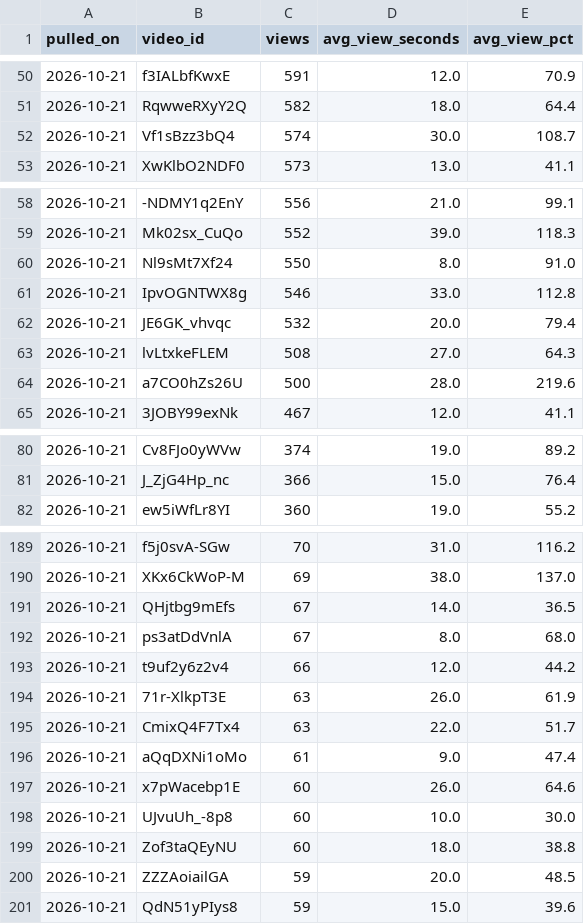
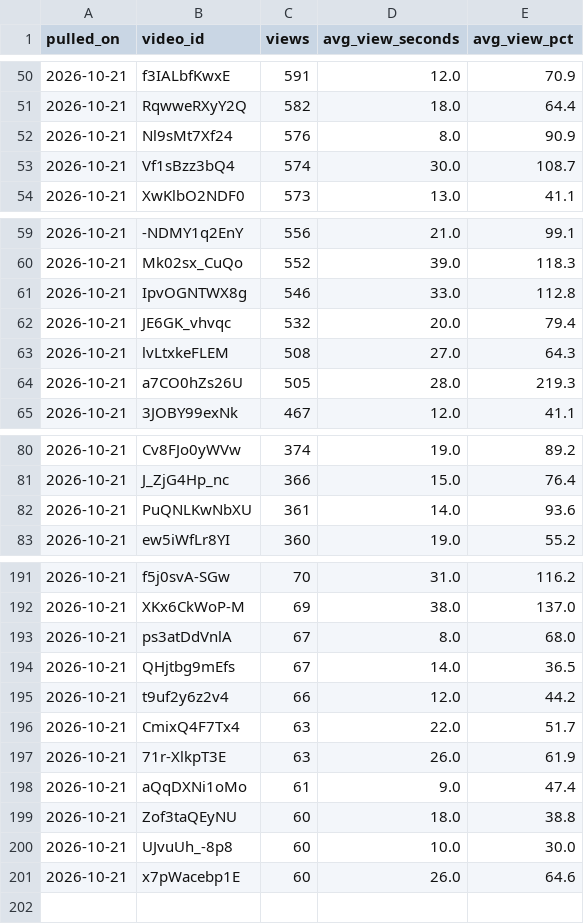
Before and after one commit to soicism2026-ex/stoic-bot, a CSV file: data/retention.csv, drawn as a sheet; only a part is shown, gaps mark what is left out; the diff covers the shown part only.

```diff
--- a/data/retention.csv
+++ b/data/retention.csv
@@ -51,2 +51,3 @@ pulled_on,video_id,views,avg_view_seconds,avg_view_pct
 2026-10-21,RqwweRXyY2Q,582,18.0,64.4
+2026-10-21,Nl9sMt7Xf24,576,8.0,90.9
 2026-10-21,Vf1sBzz3bQ4,574,30.0,108.7
@@ -59,3 +60,2 @@ pulled_on,video_id,views,avg_view_seconds,avg_view_pct
 2026-10-21,Mk02sx_CuQo,552,39.0,118.3
-2026-10-21,Nl9sMt7Xf24,550,8.0,91.0
 2026-10-21,IpvOGNTWX8g,546,33.0,112.8
@@ -63,3 +63,3 @@ pulled_on,video_id,views,avg_view_seconds,avg_view_pct
 2026-10-21,lvLtxkeFLEM,508,27.0,64.3
-2026-10-21,a7CO0hZs26U,500,28.0,219.6
+2026-10-21,a7CO0hZs26U,505,28.0,219.3
 2026-10-21,3JOBY99exNk,467,12.0,41.1
@@ -81,2 +81,3 @@ pulled_on,video_id,views,avg_view_seconds,avg_view_pct
 2026-10-21,J_ZjG4Hp_nc,366,15.0,76.4
+2026-10-21,PuQNLKwNbXU,361,14.0,93.6
 2026-10-21,ew5iWfLr8YI,360,19.0,55.2
@@ -190,12 +192,10 @@ pulled_on,video_id,views,avg_view_seconds,avg_view_pct
 2026-10-21,XKx6CkWoP-M,69,38.0,137.0
+2026-10-21,ps3atDdVnlA,67,8.0,68.0
 2026-10-21,QHjtbg9mEfs,67,14.0,36.5
-2026-10-21,ps3atDdVnlA,67,8.0,68.0
 2026-10-21,t9uf2y6z2v4,66,12.0,44.2
+2026-10-21,CmixQ4F7Tx4,63,22.0,51.7
 2026-10-21,71r-XlkpT3E,63,26.0,61.9
-2026-10-21,CmixQ4F7Tx4,63,22.0,51.7
 2026-10-21,aQqDXNi1oMo,61,9.0,47.4
+2026-10-21,Zof3taQEyNU,60,18.0,38.8
+2026-10-21,UJvuUh_-8p8,60,10.0,30.0
 2026-10-21,x7pWacebp1E,60,26.0,64.6
-2026-10-21,UJvuUh_-8p8,60,10.0,30.0
-2026-10-21,Zof3taQEyNU,60,18.0,38.8
-2026-10-21,ZZZAoiailGA,59,20.0,48.5
-2026-10-21,QdN51yPIys8,59,15.0,39.6
```
Also changed, not shown: 1 added row, 11 moved rows and 1 edited cell elsewhere in this file, data/channel_stats.csv, 2 other files.
